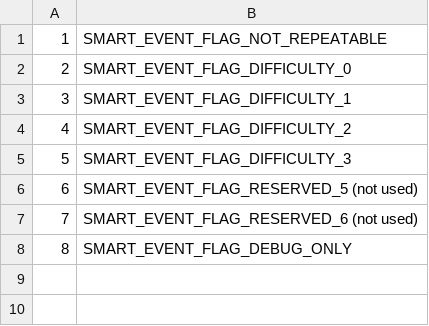
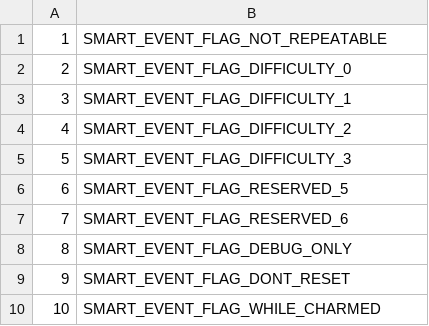
Before and after one commit to Faq/Truice, a CSV file: CSV/SAI_EventFlags.csv, drawn as a sheet.

Commit message:
Small changes and correcting event_flags. ref #71

```diff
--- a/CSV/SAI_EventFlags.csv
+++ b/CSV/SAI_EventFlags.csv
@@ -5,4 +5,6 @@
 5;SMART_EVENT_FLAG_DIFFICULTY_3
-6;SMART_EVENT_FLAG_RESERVED_5 (not used)
-7;SMART_EVENT_FLAG_RESERVED_6 (not used)
+6;SMART_EVENT_FLAG_RESERVED_5
+7;SMART_EVENT_FLAG_RESERVED_6
 8;SMART_EVENT_FLAG_DEBUG_ONLY
+9;SMART_EVENT_FLAG_DONT_RESET
+10;SMART_EVENT_FLAG_WHILE_CHARMED
```
Also changed, not shown: 5 other files.
